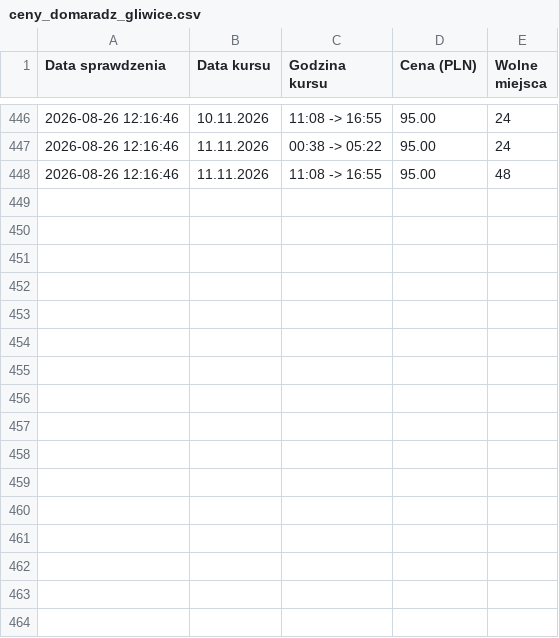
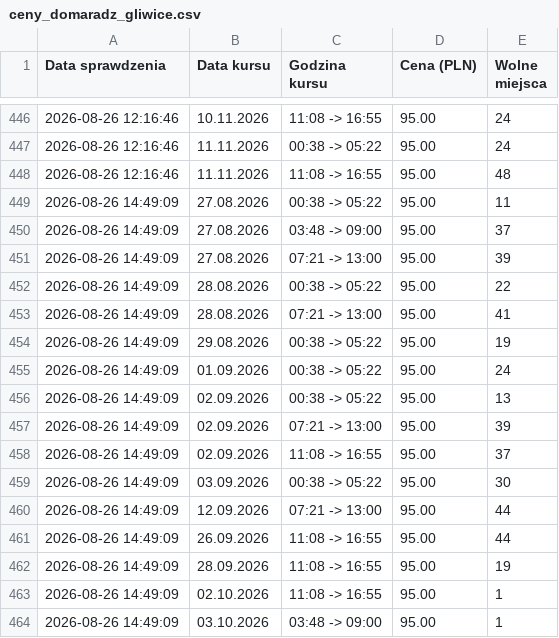
Before and after one commit to gkakol/hunter, a CSV file: ceny_domaradz_gliwice.csv, drawn as a sheet; only a part is shown, gaps mark what is left out.

```diff
--- a/ceny_domaradz_gliwice.csv
+++ b/ceny_domaradz_gliwice.csv
@@ -448 +448,17 @@ Data sprawdzenia,Data kursu,Godzina kursu,Cena (PLN),Wolne miejsca
 2026-08-26 12:16:46,11.11.2026,11:08 -> 16:55,95.00,48
+2026-08-26 14:49:09,27.08.2026,00:38 -> 05:22,95.00,11
+2026-08-26 14:49:09,27.08.2026,03:48 -> 09:00,95.00,37
+2026-08-26 14:49:09,27.08.2026,07:21 -> 13:00,95.00,39
+2026-08-26 14:49:09,28.08.2026,00:38 -> 05:22,95.00,22
+2026-08-26 14:49:09,28.08.2026,07:21 -> 13:00,95.00,41
+2026-08-26 14:49:09,29.08.2026,00:38 -> 05:22,95.00,19
+2026-08-26 14:49:09,01.09.2026,00:38 -> 05:22,95.00,24
+2026-08-26 14:49:09,02.09.2026,00:38 -> 05:22,95.00,13
+2026-08-26 14:49:09,02.09.2026,07:21 -> 13:00,95.00,39
+2026-08-26 14:49:09,02.09.2026,11:08 -> 16:55,95.00,37
+2026-08-26 14:49:09,03.09.2026,00:38 -> 05:22,95.00,30
+2026-08-26 14:49:09,12.09.2026,07:21 -> 13:00,95.00,44
+2026-08-26 14:49:09,26.09.2026,11:08 -> 16:55,95.00,44
+2026-08-26 14:49:09,28.09.2026,11:08 -> 16:55,95.00,19
+2026-08-26 14:49:09,02.10.2026,11:08 -> 16:55,95.00,1
+2026-08-26 14:49:09,03.10.2026,03:48 -> 09:00,95.00,1
```
Also changed, not shown: ceny_gliwice_domaradz.csv, 2 other files.
